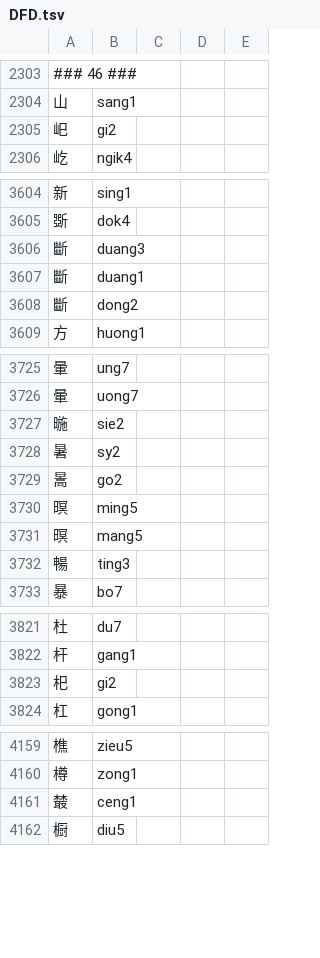
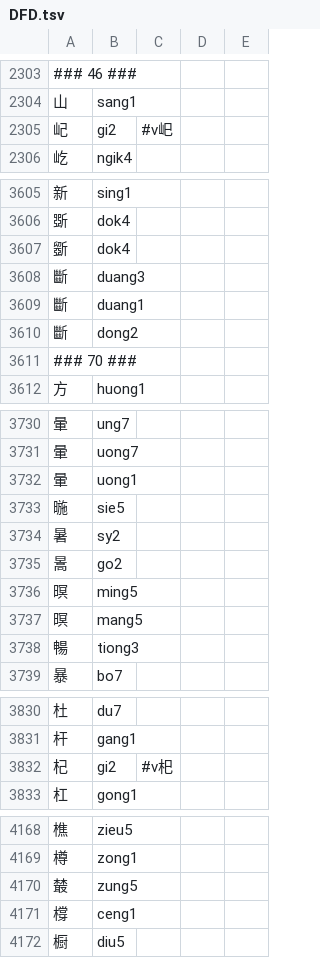
Before and after one commit to only3km/ciklinbekin, a TSV file: DFD.tsv, drawn as a sheet; only a part is shown, gaps mark what is left out; the diff covers the shown part only.

```diff
--- a/DFD.tsv
+++ b/DFD.tsv
@@ -2304,3 +2304,3 @@
 山	sang1
-𡵆	gi2
+屺	gi2	#v𡵆
 屹	ngik4
@@ -3605,2 +3606,3 @@
 斲	dok4
+斵	dok4
 斷	duang3
@@ -3608,2 +3610,3 @@
 斷	dong2
+### 70 ###
 方	huong1
@@ -3726,3 +3731,4 @@
 暈	uong7
-暆	sie2
+暈	uong1
+暆	sie5
 暑	sy2
@@ -3731,3 +3737,3 @@
 暝	mang5
-暢	ting3
+暢	tiong3
 暴	bo7
@@ -3822,3 +3831,3 @@
 杆	gang1
-𣏌	gi2
+杞	gi2	#v𣏌
 杠	gong1
@@ -4160,3 +4169,4 @@
 樽	zong1
-樷	ceng1
+樷	zung5
+橕	ceng1
 橱	diu5
```
Also changed, not shown: 7 added rows and 29 edited cells elsewhere in this file, 2 other files.
